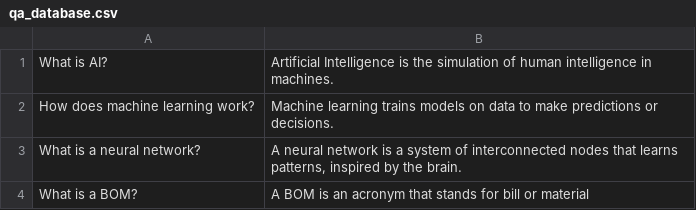
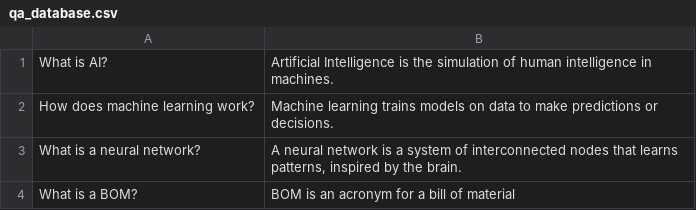
Before and after one commit to scipele/cpp, a CSV file: llm/matchQA/qa_database.csv, drawn as a sheet.

```diff
--- a/llm/matchQA/qa_database.csv
+++ b/llm/matchQA/qa_database.csv
@@ -3,2 +3,2 @@
 "What is a neural network?","A neural network is a system of interconnected nodes that learns patterns, inspired by the brain."
-"What is a BOM?","A BOM is an acronym that stands for bill or material"
+"What is a BOM?","BOM is an acronym for a bill of material"
```
Also changed, not shown: 2 other files.
